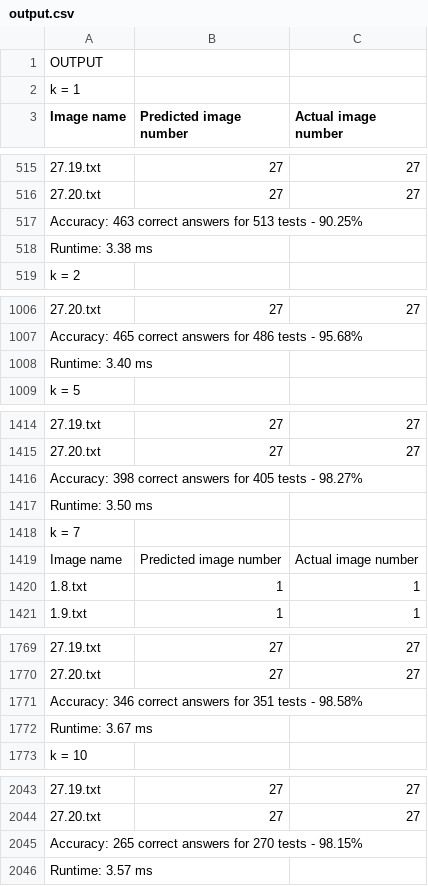
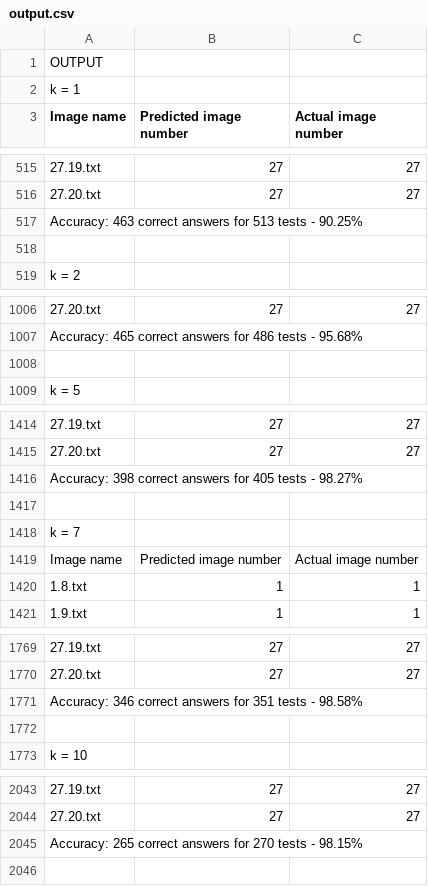
Before and after one commit to gyanshu/Face-Recognition, a CSV file: Output/output.csv, drawn as a sheet; only a part is shown, gaps mark what is left out; the diff names each change by its address in the sheet, - before the commit and + after, or states it on an @@ line.

Commit message:
updated output format

```diff
--- a/Output/output.csv
+++ b/Output/output.csv
-A518 (Image name): Runtime: 3.38 ms
+A518 (Image name): (empty)
-A1008 (Image name): Runtime: 3.40 ms
+A1008 (Image name): (empty)
-A1417 (Image name): Runtime: 3.50 ms
+A1417 (Image name): (empty)
-A1772 (Image name): Runtime: 3.67 ms
+A1772 (Image name): (empty)
-row 2046: Runtime: 3.57 ms
```
Also changed, not shown: 1 other file.
